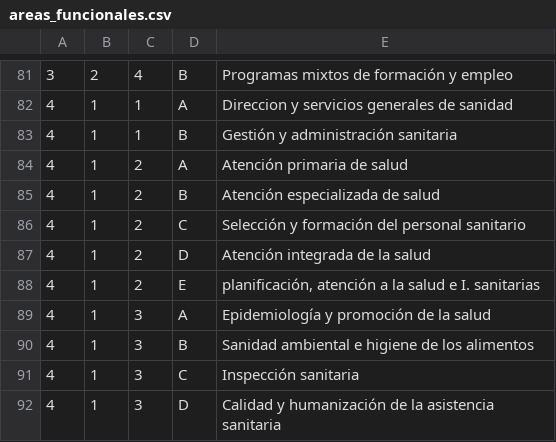
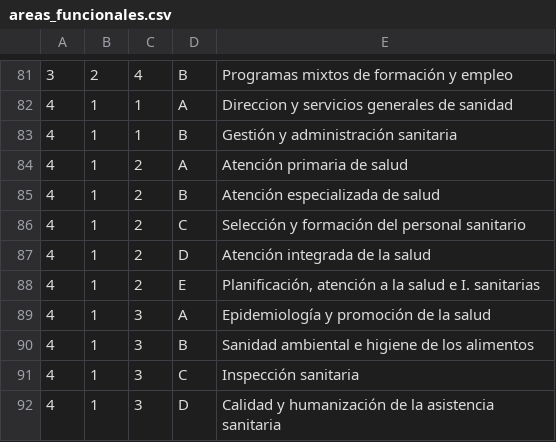
Before and after one commit to civio/presupuesto-castillalamancha, a CSV file: data/es/areas_funcionales.csv, drawn as a sheet; only a part is shown, gaps mark what is left out.

```diff
--- a/data/es/areas_funcionales.csv
+++ b/data/es/areas_funcionales.csv
@@ -87,3 +87,3 @@
 4,1,2,D,Atención integrada de la salud
-4,1,2,E,"planificación, atención a la salud e I. sanitarias"
+4,1,2,E,"Planificación, atención a la salud e I. sanitarias"
 4,1,3,A,Epidemiología y promoción de la salud
```
Also changed, not shown: data/es/clasificacion_economica.csv, 3 other files.
